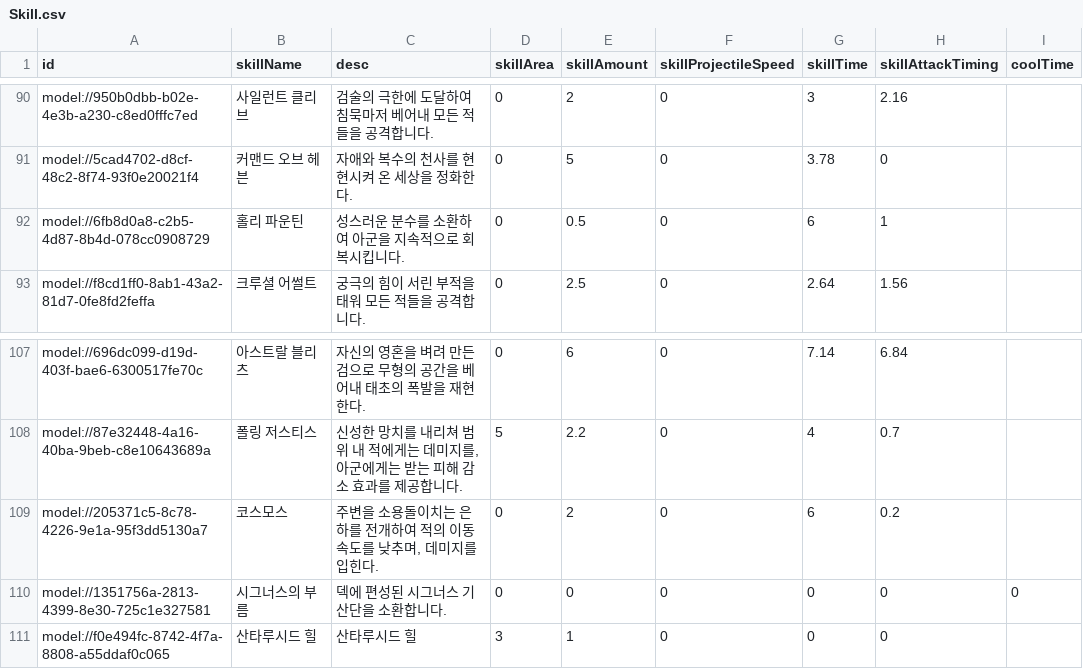
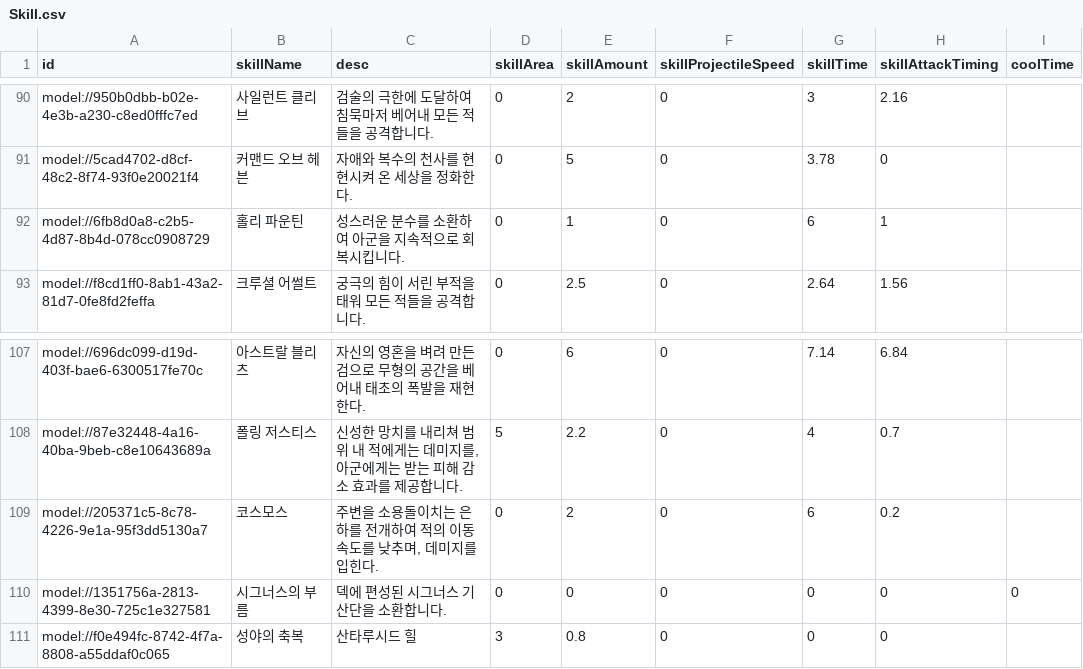
Before and after one commit to browniesss/MapleWorlds, a CSV file: RootDesk/MyDesk/DataSets/Skill.csv, drawn as a sheet; only a part is shown, gaps mark what is left out; the diff names each change by its address in the sheet, - before the commit and + after, or states it on an @@ line.

```diff
--- a/RootDesk/MyDesk/DataSets/Skill.csv
+++ b/RootDesk/MyDesk/DataSets/Skill.csv
-E92 (skillAmount): 0.5
+E92 (skillAmount): 1
-B111 (skillName): 산타루시드 힐
+B111 (skillName): 성야의 축복
-E111 (skillAmount): 1
+E111 (skillAmount): 0.8
```
Also changed, not shown: RootDesk/MyDesk/DataSets/Unit.csv.
